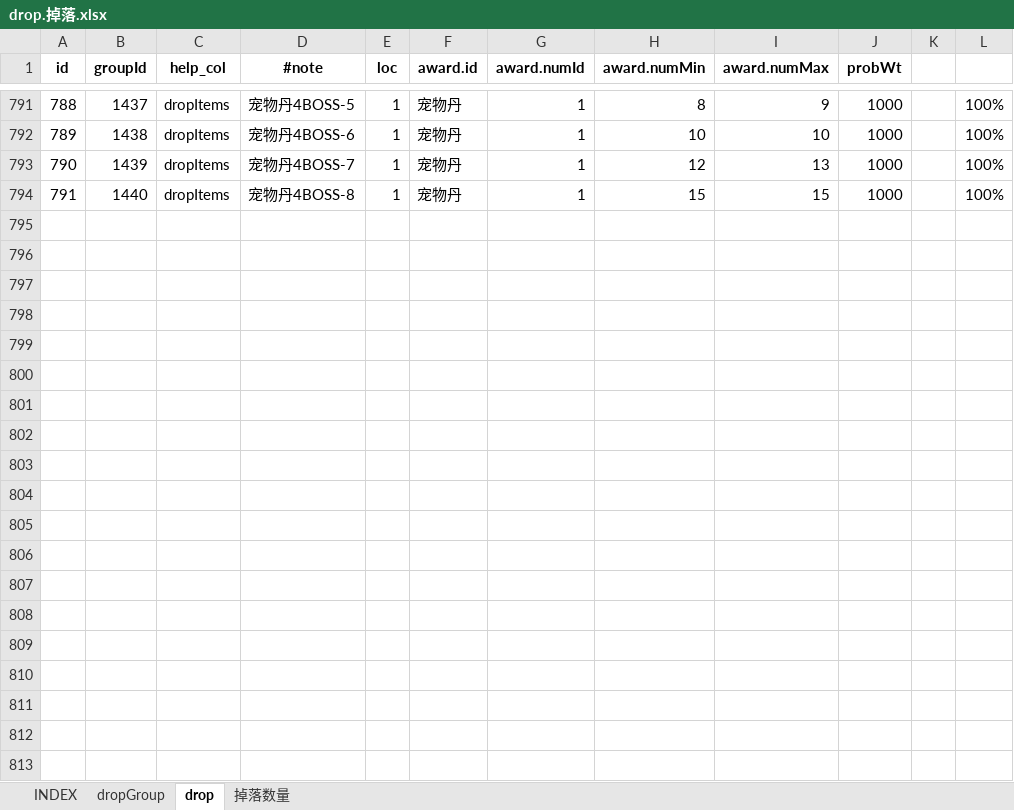
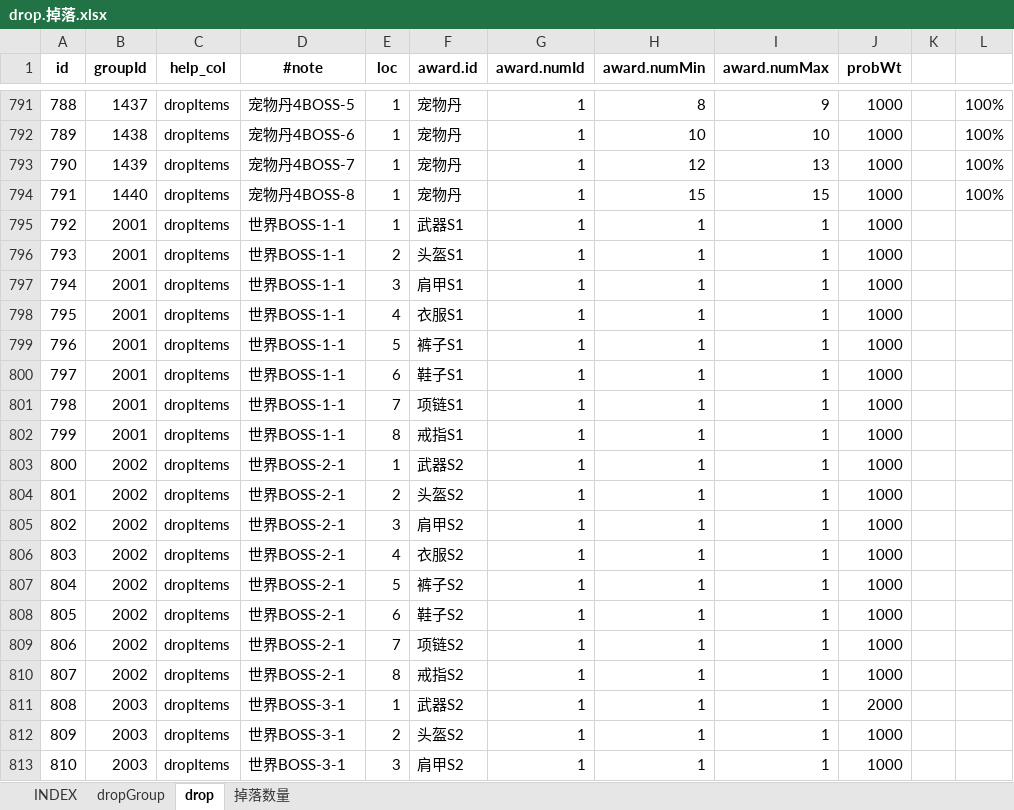
Before and after one commit to hataksumo/UIDesigner, an Excel workbook: Excel/drop.掉落.xlsx, sheet drop, drawn as a sheet; only a part is shown, gaps mark what is left out; values as stored, in another font and other column widths than the file's, no borders; the diff covers the shown part only; the diff names each change by its address in the sheet, - before the commit and + after, or states it on an @@ line.

```diff
--- a/Excel/drop.掉落.xlsx (sheet drop)
+++ b/Excel/drop.掉落.xlsx (sheet drop)
+row 795: 792 | 2001 | dropItems | 世界BOSS-1-1 | 1 | 武器S1 | 1 | 1 | 1 | 1000
+row 796: 793 | 2001 | dropItems | 世界BOSS-1-1 | 2 | 头盔S1 | 1 | 1 | 1 | 1000
+row 797: 794 | 2001 | dropItems | 世界BOSS-1-1 | 3 | 肩甲S1 | 1 | 1 | 1 | 1000
+row 798: 795 | 2001 | dropItems | 世界BOSS-1-1 | 4 | 衣服S1 | 1 | 1 | 1 | 1000
+row 799: 796 | 2001 | dropItems | 世界BOSS-1-1 | 5 | 裤子S1 | 1 | 1 | 1 | 1000
+row 800: 797 | 2001 | dropItems | 世界BOSS-1-1 | 6 | 鞋子S1 | 1 | 1 | 1 | 1000
+row 801: 798 | 2001 | dropItems | 世界BOSS-1-1 | 7 | 项链S1 | 1 | 1 | 1 | 1000
+row 802: 799 | 2001 | dropItems | 世界BOSS-1-1 | 8 | 戒指S1 | 1 | 1 | 1 | 1000
+row 803: 800 | 2002 | dropItems | 世界BOSS-2-1 | 1 | 武器S2 | 1 | 1 | 1 | 1000
+row 804: 801 | 2002 | dropItems | 世界BOSS-2-1 | 2 | 头盔S2 | 1 | 1 | 1 | 1000
+row 805: 802 | 2002 | dropItems | 世界BOSS-2-1 | 3 | 肩甲S2 | 1 | 1 | 1 | 1000
+row 806: 803 | 2002 | dropItems | 世界BOSS-2-1 | 4 | 衣服S2 | 1 | 1 | 1 | 1000
+row 807: 804 | 2002 | dropItems | 世界BOSS-2-1 | 5 | 裤子S2 | 1 | 1 | 1 | 1000
+row 808: 805 | 2002 | dropItems | 世界BOSS-2-1 | 6 | 鞋子S2 | 1 | 1 | 1 | 1000
+row 809: 806 | 2002 | dropItems | 世界BOSS-2-1 | 7 | 项链S2 | 1 | 1 | 1 | 1000
+row 810: 807 | 2002 | dropItems | 世界BOSS-2-1 | 8 | 戒指S2 | 1 | 1 | 1 | 1000
+row 811: 808 | 2003 | dropItems | 世界BOSS-3-1 | 1 | 武器S2 | 1 | 1 | 1 | 2000
+row 812: 809 | 2003 | dropItems | 世界BOSS-3-1 | 2 | 头盔S2 | 1 | 1 | 1 | 1000
+row 813: 810 | 2003 | dropItems | 世界BOSS-3-1 | 3 | 肩甲S2 | 1 | 1 | 1 | 1000
```
Also changed, not shown: 83 added rows elsewhere in this sheet, sheet dropGroup, Excel/dalayBtCy.日常副本.xlsx, Excel/eqp.装备.xlsx, 7 other files.
